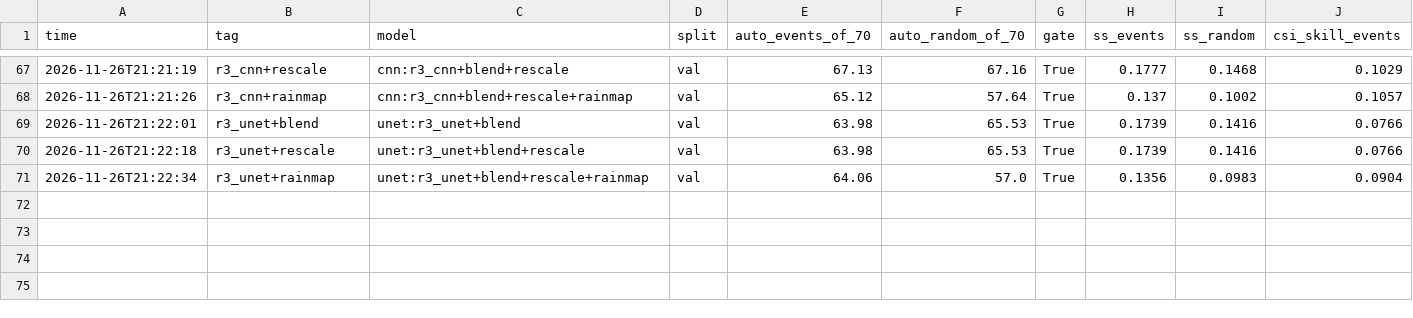
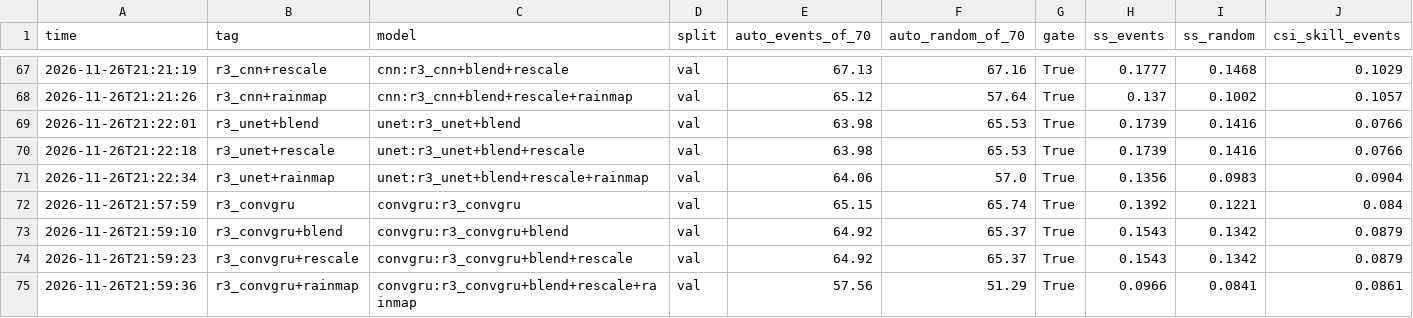
Before and after one commit to rachit-suresh/weather-sim, a CSV file: runs/leaderboard.csv, drawn as a sheet; only a part is shown, gaps mark what is left out; rows hold the shown columns only; the diff names each change by its address in the sheet, - before the commit and + after, or states it on an @@ line.

```diff
--- a/runs/leaderboard.csv
+++ b/runs/leaderboard.csv
+row 72: 2026-11-26T21:57:59 | r3_convgru | convgru:r3_convgru | val | 65.15 | 65.74 | True | 0.1392 | 0.1221 | 0.084
+row 73: 2026-11-26T21:59:10 | r3_convgru+blend | convgru:r3_convgru+blend | val | 64.92 | 65.37 | True | 0.1543 | 0.1342 | 0.0879
+row 74: 2026-11-26T21:59:23 | r3_convgru+rescale | convgru:r3_convgru+blend+rescale | val | 64.92 | 65.37 | True | 0.1543 | 0.1342 | 0.0879
+row 75: 2026-11-26T21:59:36 | r3_convgru+rainmap | convgru:r3_convgru+blend+rescale+rainmap | val | 57.56 | 51.29 | True | 0.0966 | 0.0841 | 0.0861
```
Also changed, not shown: 2 other files.
